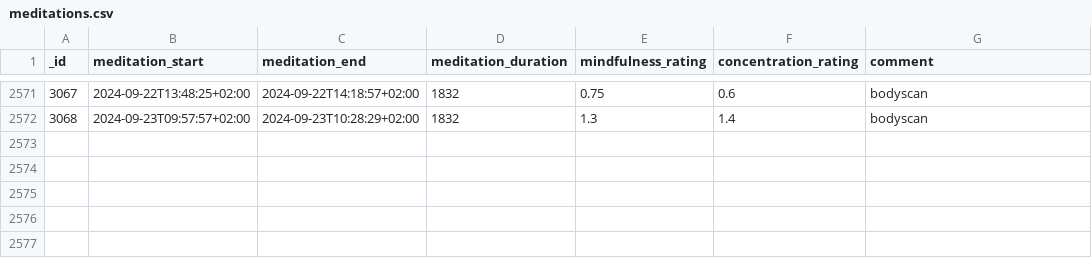
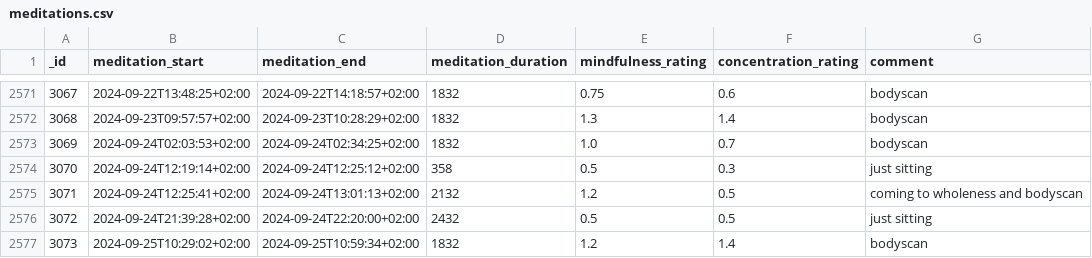
Before and after one commit to niplav/site, a CSV file: data/meditations.csv, drawn as a sheet; only a part is shown, gaps mark what is left out; the diff names each change by its address in the sheet, - before the commit and + after, or states it on an @@ line.

Commit message:
Lil' bit o' data.

```diff
--- a/data/meditations.csv
+++ b/data/meditations.csv
+row 2573: 3069 | 2024-09-24T02:03:53+02:00 | 2024-09-24T02:34:25+02:00 | 1832 | 1.0 | 0.7 | bodyscan
+row 2574: 3070 | 2024-09-24T12:19:14+02:00 | 2024-09-24T12:25:12+02:00 | 358 | 0.5 | 0.3 | just sitting
+row 2575: 3071 | 2024-09-24T12:25:41+02:00 | 2024-09-24T13:01:13+02:00 | 2132 | 1.2 | 0.5 | coming to wholeness and bodyscan
+row 2576: 3072 | 2024-09-24T21:39:28+02:00 | 2024-09-24T22:20:00+02:00 | 2432 | 0.5 | 0.5 | just sitting
+row 2577: 3073 | 2024-09-25T10:29:02+02:00 | 2024-09-25T10:59:34+02:00 | 1832 | 1.2 | 1.4 | bodyscan
```
Also changed, not shown: data/mental.csv, data/substances.csv, 2 other files.
